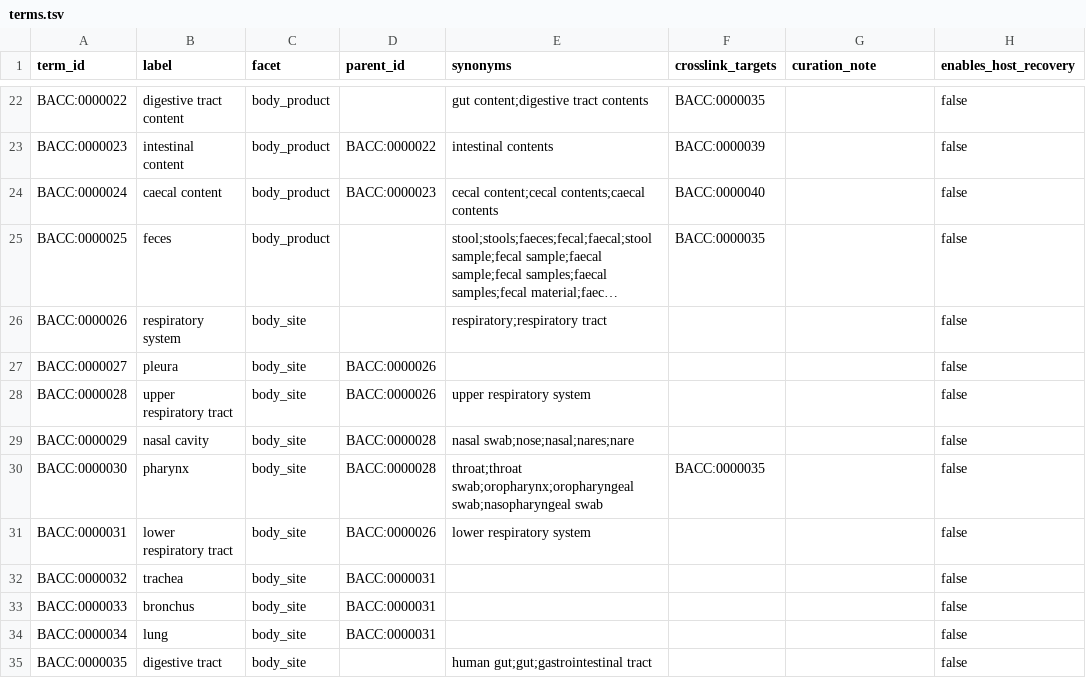
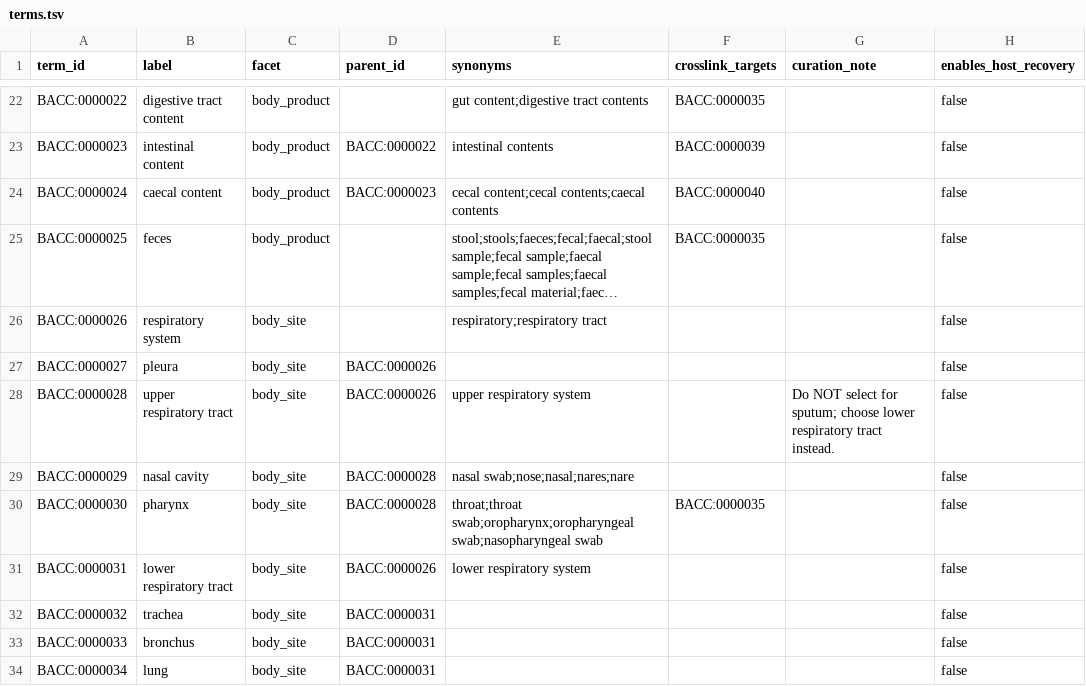
Before and after one commit to ELTEbioinformatics/BacCurate, a TSV file: data/reference/ontology/terms.tsv, drawn as a sheet; only a part is shown, gaps mark what is left out; the shorter side is filled out with more unchanged rows; long unchanged cells end in ….

Commit message:
feat(ontology): add sputum guidance comment

```diff
--- a/data/reference/ontology/terms.tsv
+++ b/data/reference/ontology/terms.tsv
@@ -27,3 +27,3 @@ BACC:0000026	respiratory system	body_site		respiratory;respiratory tract			false
 BACC:0000027	pleura	body_site	BACC:0000026				false
-BACC:0000028	upper respiratory tract	body_site	BACC:0000026	upper respiratory system			false
+BACC:0000028	upper respiratory tract	body_site	BACC:0000026	upper respiratory system		Do NOT select for sputum; choose lower respiratory tract instead.	false
 BACC:0000029	nasal cavity	body_site	BACC:0000028	nasal swab;nose;nasal;nares;nare			false
```
